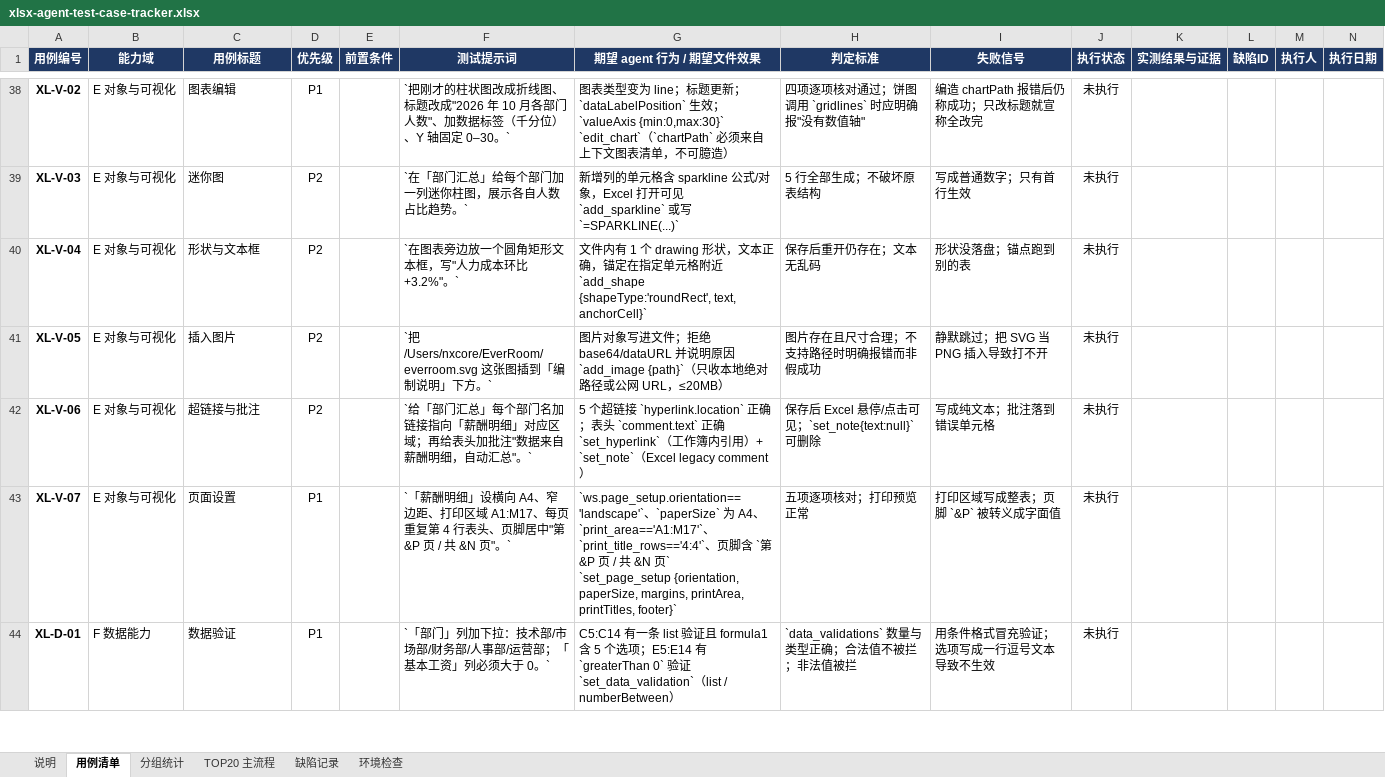
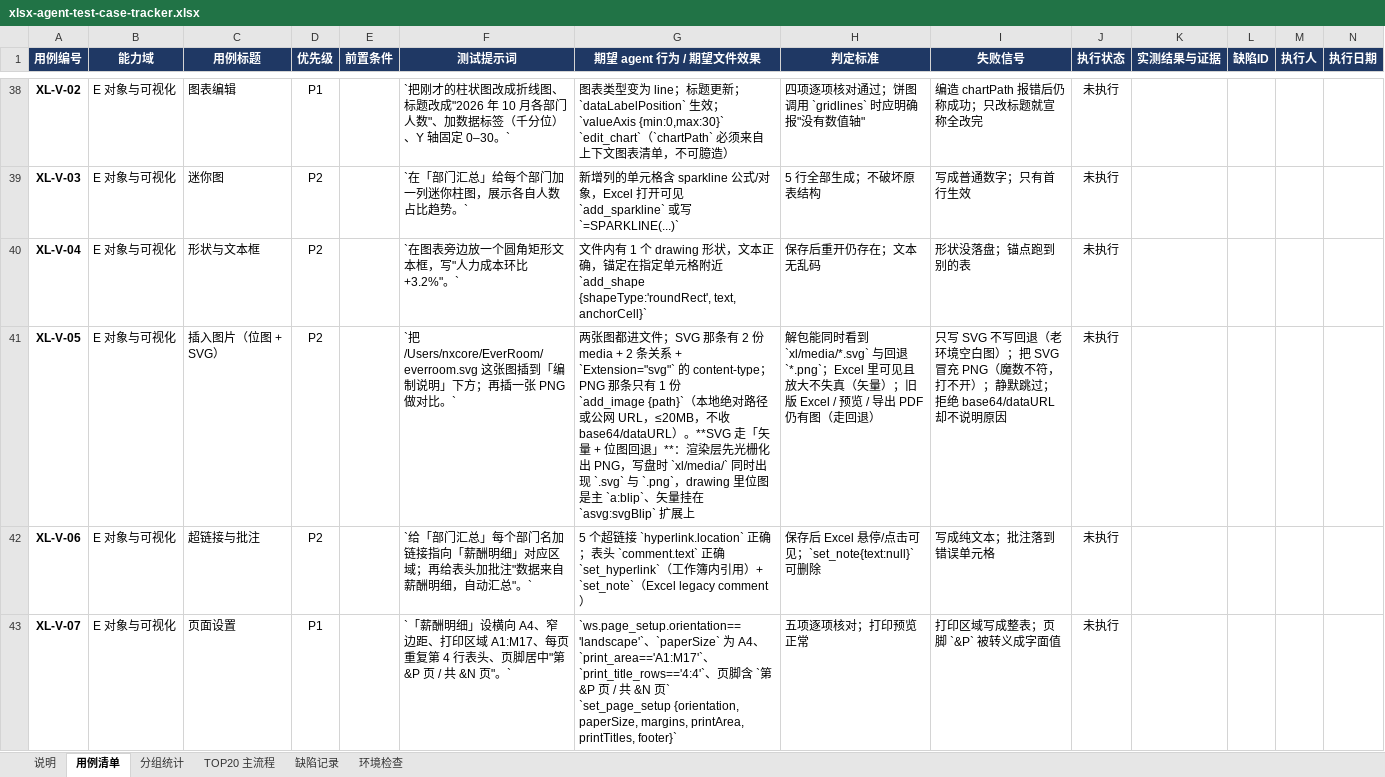
Before and after one commit to NxcoreAI/EverRoom, an Excel workbook: docs/xlsx-agent-test-case-tracker.xlsx, sheet 用例清单, drawn as a sheet; only a part is shown, gaps mark what is left out; the shorter side is filled out with more unchanged rows; values as stored, in another font and other column widths than the file's, no borders; conditional formats not drawn; ↵ is a line break in a cell; the diff names each change by its address in the sheet, - before the commit and + after, or states it on an @@ line.

Commit message:
docs(xlsx-agent): XL-V-05 改为验证 SVG 矢量 + PNG 回退
add_image 现已支持 SVG（写入 svgBlip + 位图回退），用例从"应明确报错"改为
"两份 media、content-type、两条关系、Excel 与旧环境都能显示"。

```diff
--- a/docs/xlsx-agent-test-case-tracker.xlsx (sheet 用例清单)
+++ b/docs/xlsx-agent-test-case-tracker.xlsx (sheet 用例清单)
-C41 (用例标题): 插入图片
+C41 (用例标题): 插入图片（位图 + SVG）
-F41 (测试提示词): …下方。`
+F41 (测试提示词): …下方；再插一张 PNG 做对比。`
-G41 (期望 agent 行为 / 期望文件效果): 图片对象写进文件；拒绝 base64/dataURL 并说明原因 ↵ `add_image {path}`（只收本地绝对路径或公网 URL，≤20MB）
+G41 (期望 agent 行为 / 期望文件效果): 两张图都进文件；SVG 那条有 2 份 media + 2 条关系 + `Extension="svg"` 的 content-type；PNG 那条只有 1 份 ↵ `add_image {path}`（本地绝对路径或公网 URL，≤20MB，不收 base64/dataURL）。**SVG 走「矢量 + 位图回退」**：渲染层先光栅化出 PNG，写盘时 `xl/media/` 同时出现 `.svg` 与 `.png`，drawing 里位图是主 `a:blip`、矢量挂在 `asvg:svgBlip` 扩展上
-H41 (判定标准): 图片存在且尺寸合理；不支持路径时明确报错而非假成功
+H41 (判定标准): 解包能同时看到 `xl/media/*.svg` 与回退 `*.png`；Excel 里可见且放大不失真（矢量）；旧版 Excel / 预览 / 导出 PDF 仍有图（走回退）
-I41 (失败信号): 静默跳过；把 SVG 当 PNG 插入导致打不开
+I41 (失败信号): 只写 SVG 不写回退（老环境空白图）；把 SVG 冒充 PNG（魔数不符，打不开）；静默跳过；拒绝 base64/dataURL 却不说明原因
```
Also changed, not shown: 3 other files.
